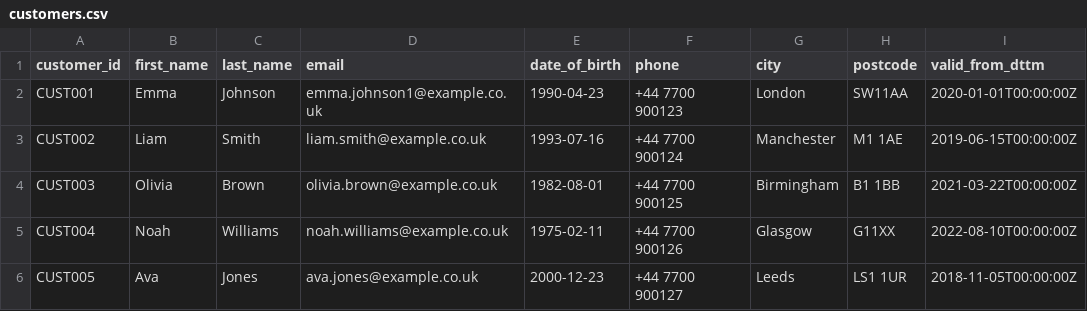
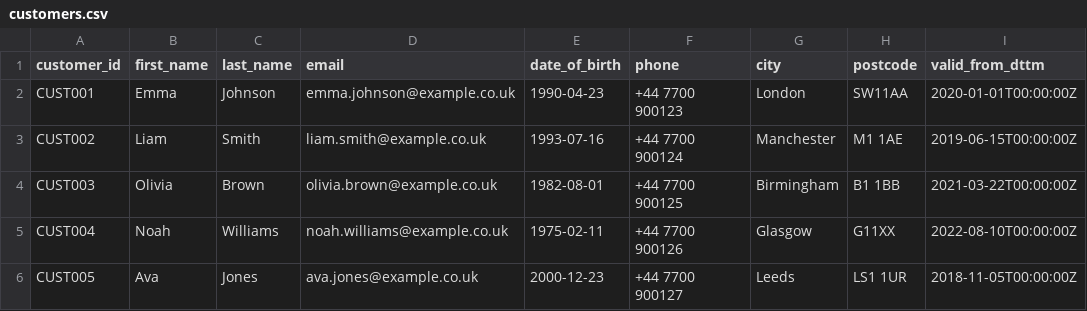
Before and after one commit to butterfieldm/cso_de_pipeline_exercise, a CSV file: data/customers.csv, drawn as a sheet; only a part is shown; the diff names each change by its address in the sheet, - before the commit and + after, or states it on an @@ line.

```diff
--- a/data/customers.csv
+++ b/data/customers.csv
-D2 (email): emma.johnson1@example.co.uk
+D2 (email): emma.johnson@example.co.uk
```
Also changed, not shown: data/transactions.csv.
